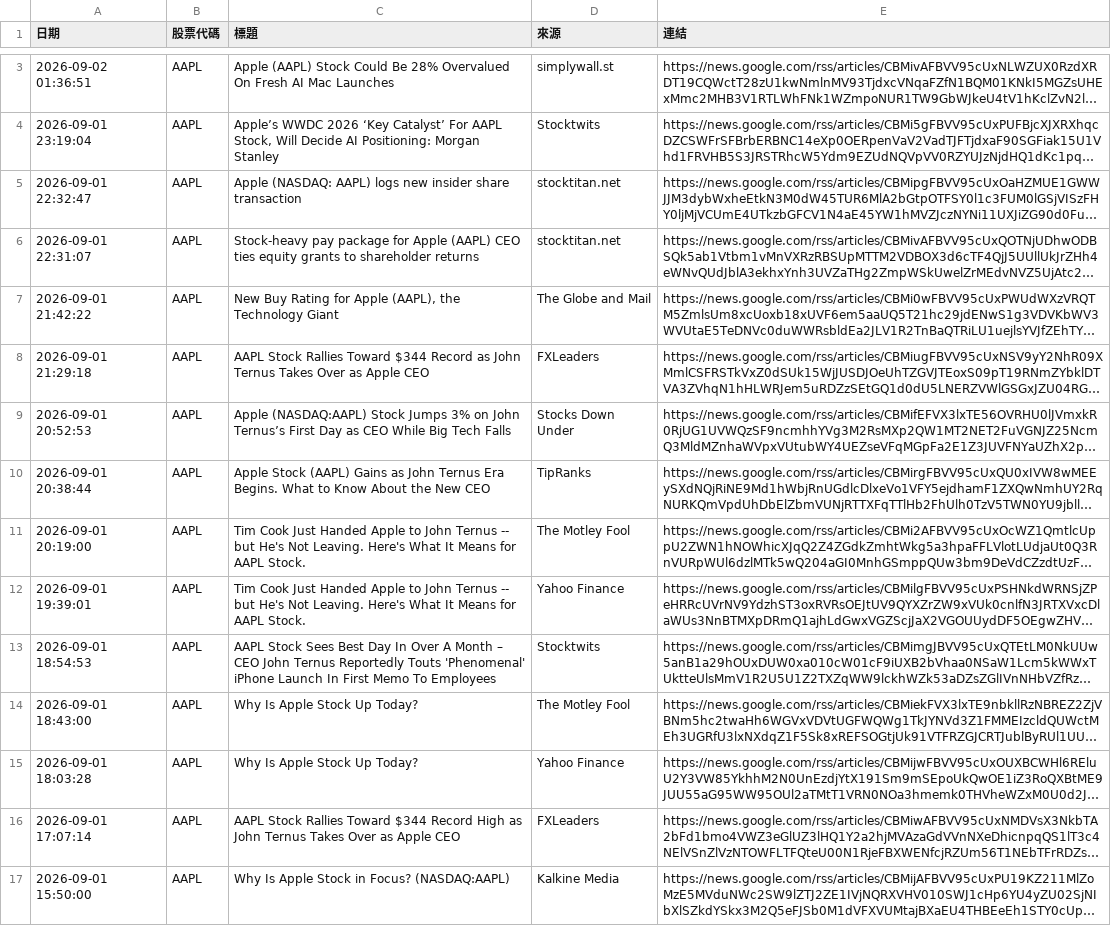
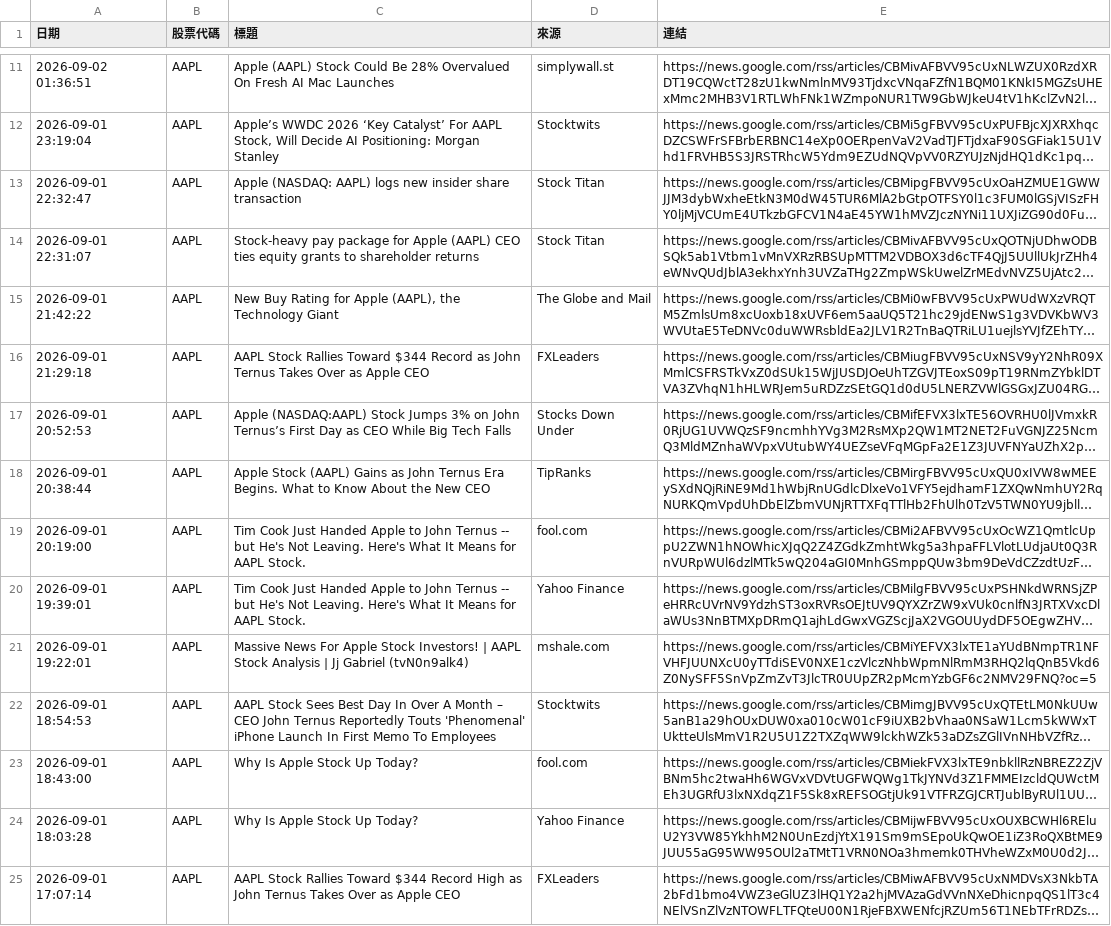
Before and after one commit to winnievsai/stock-news-bot, a CSV file: us_news/AAPL.csv, drawn as a sheet; only a part is shown, gaps mark what is left out; the shorter side is filled out with more unchanged rows; long unchanged cells end in …; addresses are those after the commit; the diff covers the shown part only; the diff names each change by its address in the sheet, - before the commit and + after, or states it on an @@ line.

```diff
--- a/us_news/AAPL.csv
+++ b/us_news/AAPL.csv
-D13:D14 (來源): stocktitan.net
+D13:D14 (來源): Stock Titan
-D19 (來源): The Motley Fool
+D19 (來源): fool.com
+row 21: 2026-09-01 19:22:01 | AAPL | Massive News For Apple Stock Investors! | AAPL Stock Analysis | Jj Gabriel (tvN0n9alk4) | mshale.com | https://news.google.com/rss/articles/CBMiYEFVX3lxTE1aYUdBNmpTR1NFVHFJUUNXcU0yTTdiSEV0NXE1czVlczNhbWpmNlRmM3RHQ2lqQnB5Vkd6Z0NySFF5SnVpZmZvT3JlcTR0UUpZR2pMcmYzbGF6c2NMV29FNQ?oc=5
-D23 (來源): The Motley Fool
+D23 (來源): fool.com
```
Also changed, not shown: 8 added rows and 9 edited cells elsewhere in this file, news/2454.csv, us_news/AMD.csv, 35 other files.
